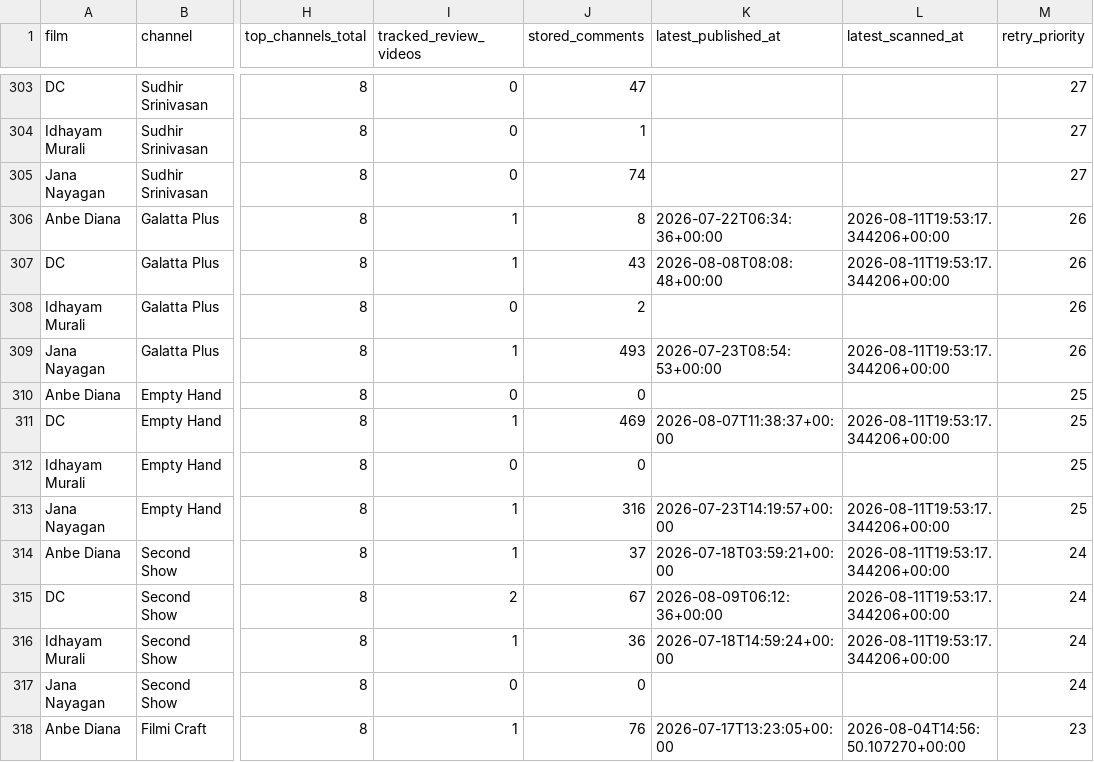
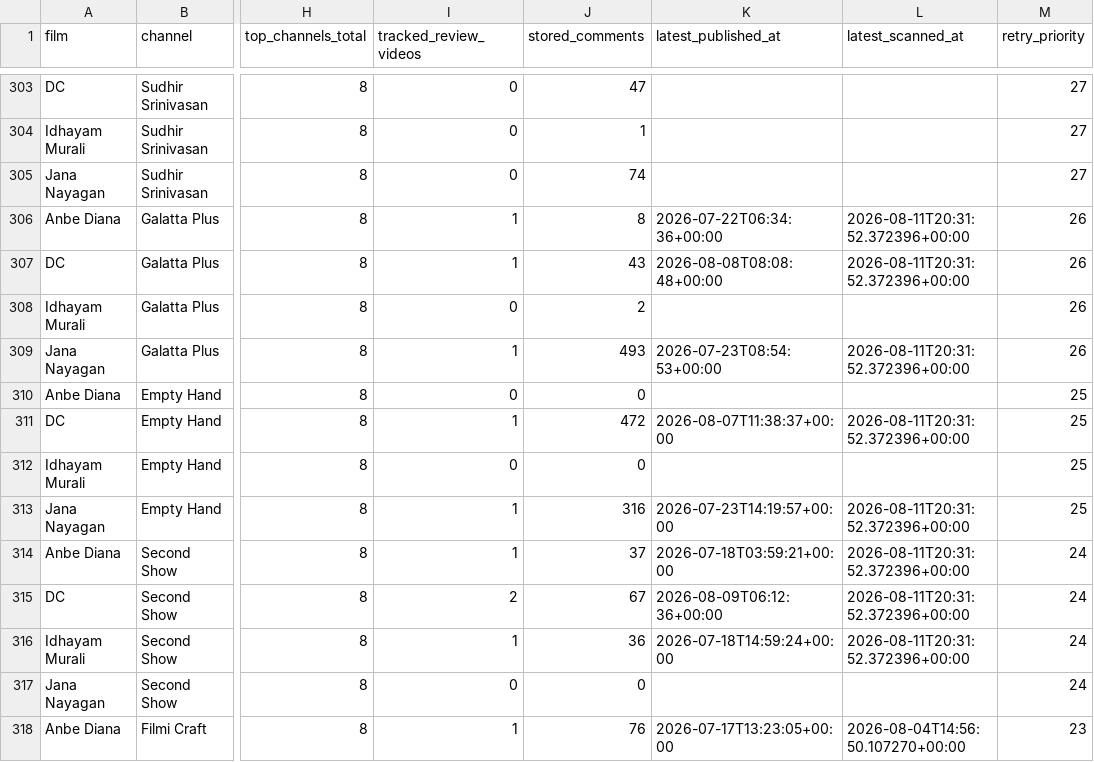
Before and after one commit to purushothaman-98/cinema-wall, a CSV file: data/live/top_channel_coverage.csv, drawn as a sheet; only a part is shown, gaps mark what is left out; the diff covers the shown part only; the diff names each change by its address in the sheet, - before the commit and + after, or states it on an @@ line.

```diff
--- a/data/live/top_channel_coverage.csv
+++ b/data/live/top_channel_coverage.csv
-L306:L307 (latest_scanned_at): 2026-08-11T19:53:17.344206+00:00
+L306:L307 (latest_scanned_at): 2026-08-11T20:31:52.372396+00:00
-L309 (latest_scanned_at): 2026-08-11T19:53:17.344206+00:00
+L309 (latest_scanned_at): 2026-08-11T20:31:52.372396+00:00
-J311 (stored_comments): 469
+J311 (stored_comments): 472
-L311 (latest_scanned_at): 2026-08-11T19:53:17.344206+00:00
+L311 (latest_scanned_at): 2026-08-11T20:31:52.372396+00:00
-L313:L316 (latest_scanned_at): 2026-08-11T19:53:17.344206+00:00
+L313:L316 (latest_scanned_at): 2026-08-11T20:31:52.372396+00:00
```
Also changed, not shown: 25 edited cells elsewhere in this file, data/live/channel_evaluation.csv, 2 other files.
